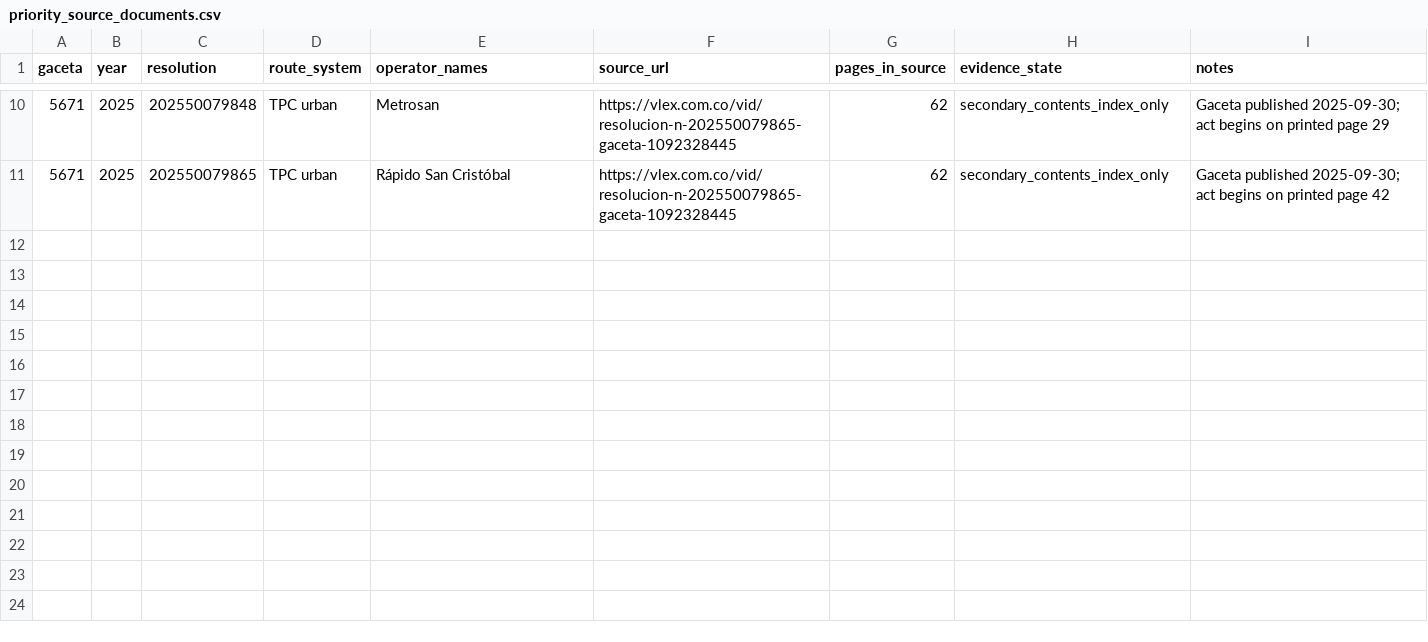
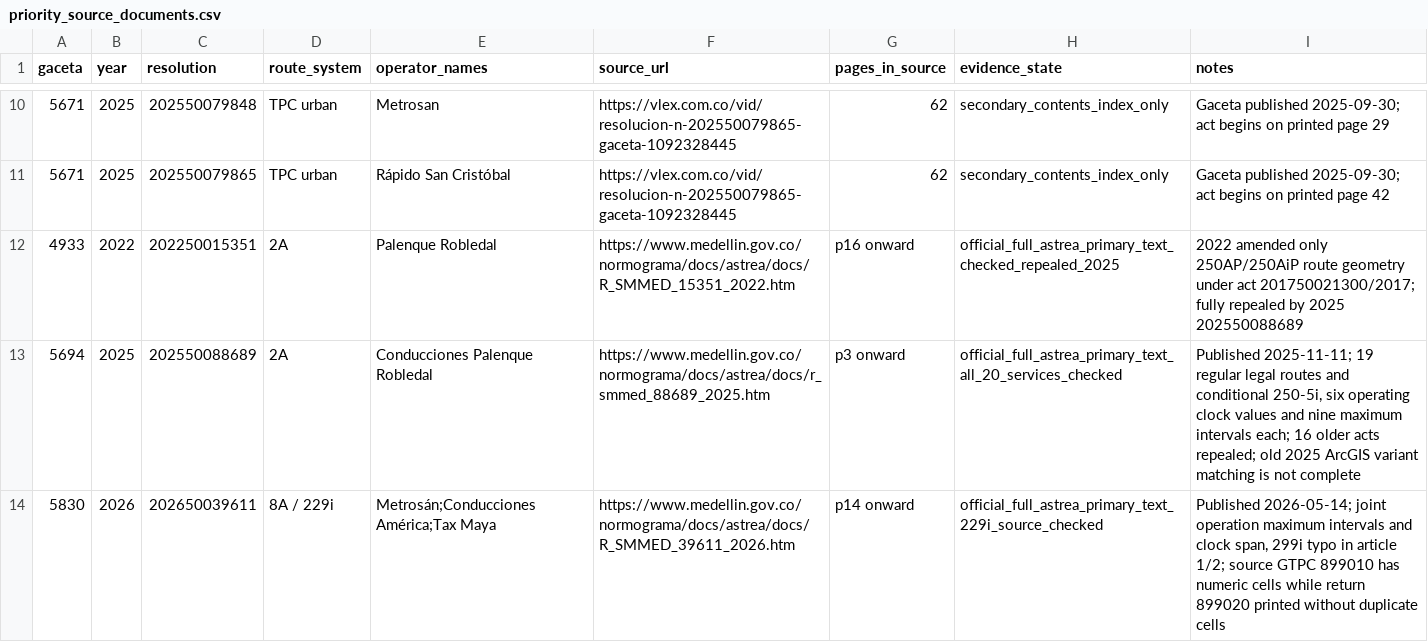
Before and after one commit to ColombiaTransit/gtfs-medellin-colectivos, a CSV file: data/resolutions/priority_source_documents.csv, drawn as a sheet; only a part is shown, gaps mark what is left out; the diff names each change by its address in the sheet, - before the commit and + after, or states it on an @@ line.

Commit message:
Update primary ASTREA provenance, 2025 Palenque effective source and 2026 route229i discovery

```diff
--- a/data/resolutions/priority_source_documents.csv
+++ b/data/resolutions/priority_source_documents.csv
+row 12: 4933 | 2022 | 202250015351 | 2A | Palenque Robledal | https://www.medellin.gov.co/normograma/docs/astrea/docs/R_SMMED_15351_2022.htm | p16 onward | official_full_astrea_primary_text_checked_repealed_2025 | 2022 amended only 250AP/250AiP route geometry under act 201750021300/2017; fully repealed by 2025 202550088689
+row 13: 5694 | 2025 | 202550088689 | 2A | Conducciones Palenque Robledal | https://www.medellin.gov.co/normograma/docs/astrea/docs/r_smmed_88689_2025.htm | p3 onward | official_full_astrea_primary_text_all_20_services_checked | Published 2025-11-11; 19 regular legal routes and conditional 250-5i, six operating clock values and nine maximum intervals each; 16 older acts repealed; old 2025 ArcGIS variant matching is not complete
+row 14: 5830 | 2026 | 202650039611 | 8A / 229i | Metrosán;Conducciones América;Tax Maya | https://www.medellin.gov.co/normograma/docs/astrea/docs/R_SMMED_39611_2026.htm | p14 onward | official_full_astrea_primary_text_229i_source_checked | Published 2026-05-14; joint operation maximum intervals and clock span, 299i typo in article 1/2; source GTPC 899010 has numeric cells while return 899020 printed without duplicate cells
```
